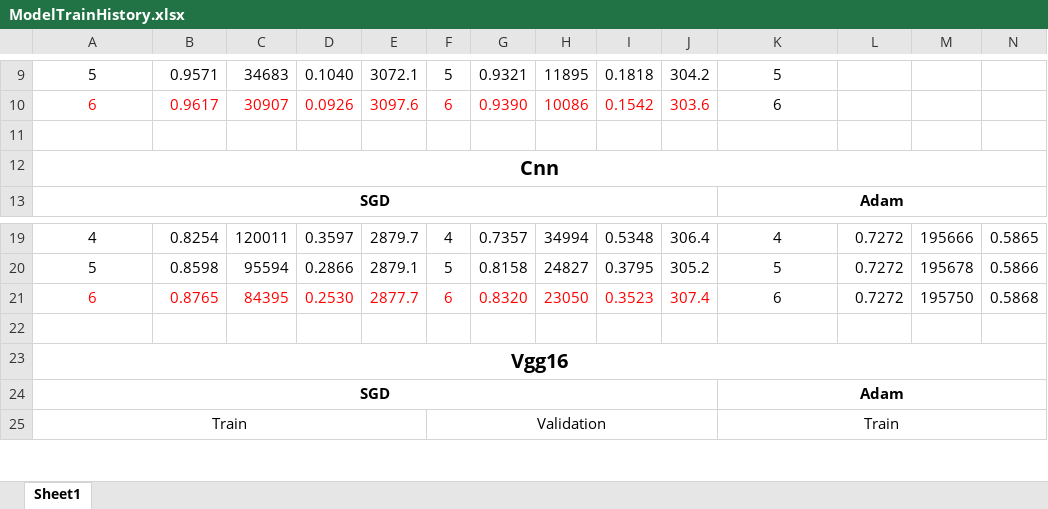
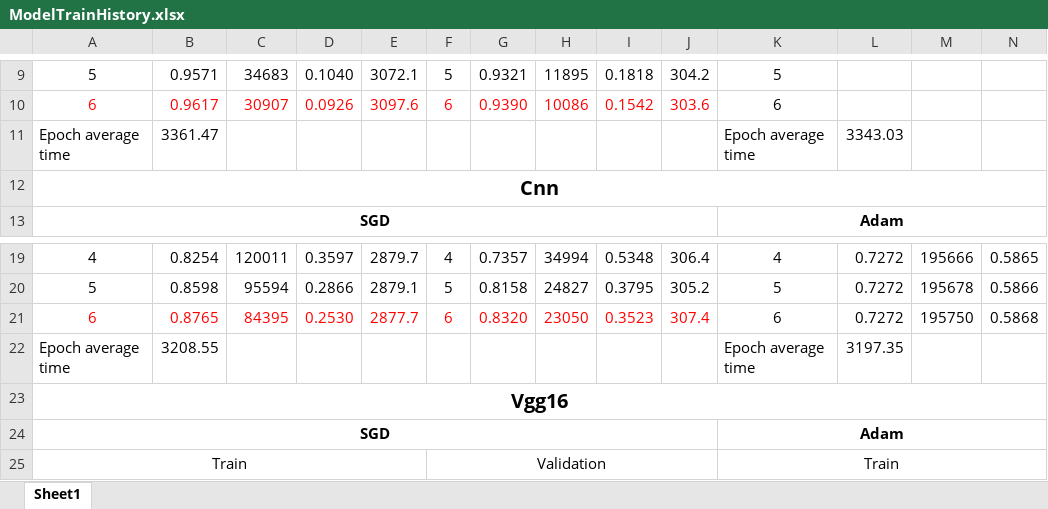
Before and after one commit to EITFOTM/2024FinTechathon_AI, an Excel workbook: Chen Lunchao/Train information/ModelTrainHistory.xlsx, sheet Sheet1, drawn as a sheet; only a part is shown, gaps mark what is left out; values as stored, in another font and other column widths than the file's, no borders; charts and pictures not drawn; rows hold the shown columns only; the diff names each change by its address in the sheet, - before the commit and + after, or states it on an @@ line.

```diff
--- a/Chen Lunchao/Train information/ModelTrainHistory.xlsx (sheet Sheet1)
+++ b/Chen Lunchao/Train information/ModelTrainHistory.xlsx (sheet Sheet1)
-row 11: (empty)
+row 11: Epoch average time | 3361.47 |  |  |  |  |  |  |  |  | Epoch average time | 3343.03
-row 22: (empty)
+row 22: Epoch average time | 3208.55 |  |  |  |  |  |  |  |  | Epoch average time | 3197.35
```
Also changed, not shown: charts or pictures, 2 other files.
